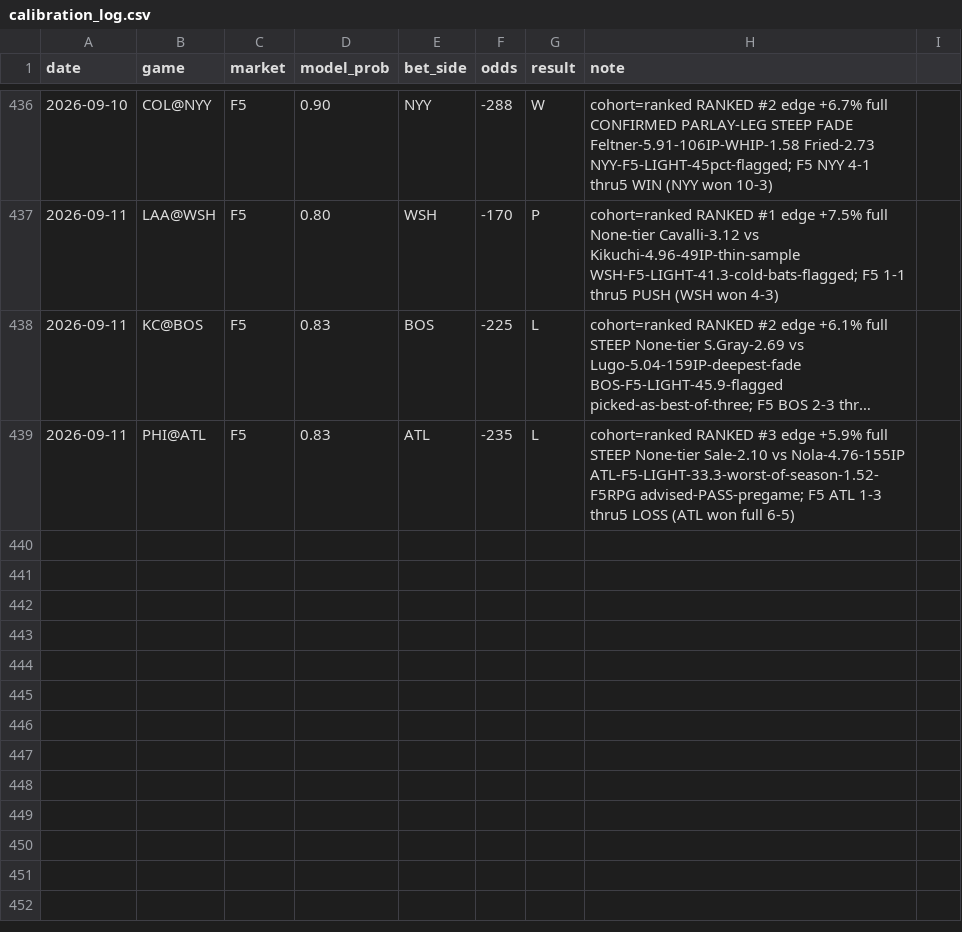
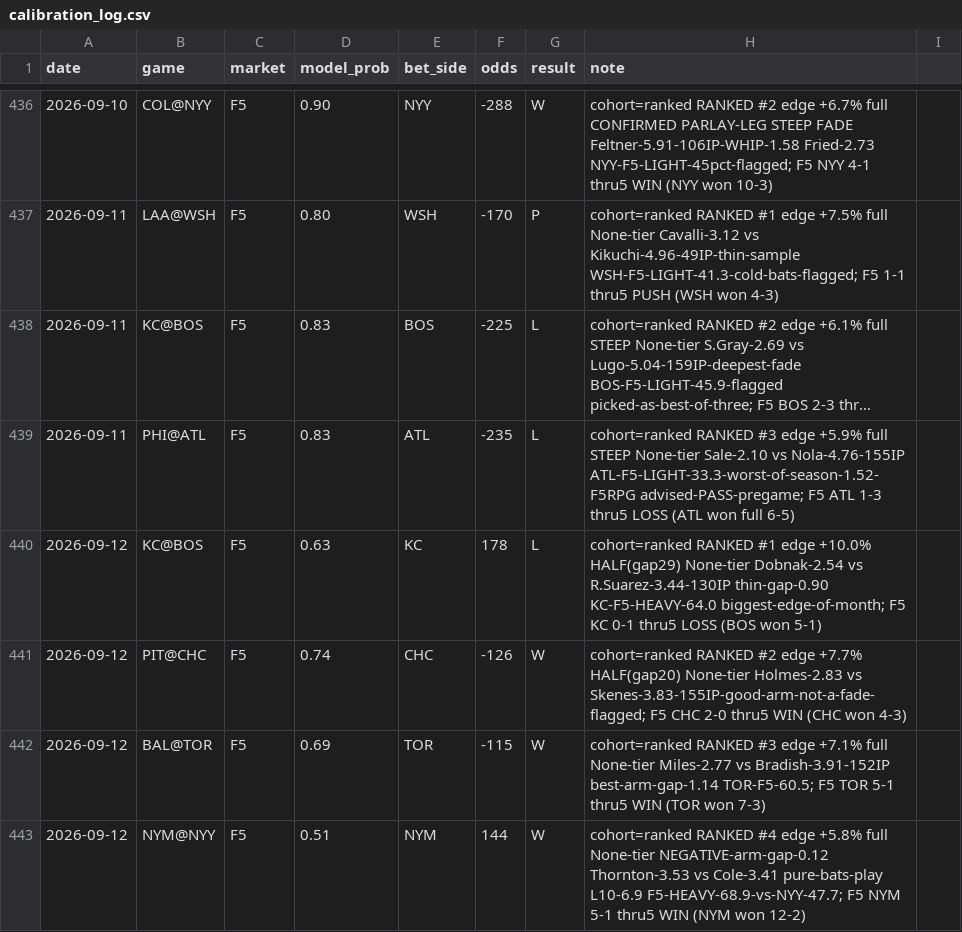
Before and after one commit to locodelamatacoco/sports-app1.1, a CSV file: mlb-f5/calibration_log.csv, drawn as a sheet; only a part is shown, gaps mark what is left out; long unchanged cells end in …; the diff names each change by its address in the sheet, - before the commit and + after, or states it on an @@ line.

```diff
--- a/mlb-f5/calibration_log.csv
+++ b/mlb-f5/calibration_log.csv
+row 440: 2026-09-12 | KC@BOS | F5 | 0.63 | KC | 178 | L | cohort=ranked RANKED #1 edge +10.0% HALF(gap29) None-tier Dobnak-2.54 vs R.Suarez-3.44-130IP thin-gap-0.90 KC-F5-HEAVY-64.0 biggest-edge-of-month; F5 KC 0-1 thru5 LOSS (BOS won 5-1)
+row 441: 2026-09-12 | PIT@CHC | F5 | 0.74 | CHC | -126 | W | cohort=ranked RANKED #2 edge +7.7% HALF(gap20) None-tier Holmes-2.83 vs Skenes-3.83-155IP-good-arm-not-a-fade-flagged; F5 CHC 2-0 thru5 WIN (CHC won 4-3)
+row 442: 2026-09-12 | BAL@TOR | F5 | 0.69 | TOR | -115 | W | cohort=ranked RANKED #3 edge +7.1% full None-tier Miles-2.77 vs Bradish-3.91-152IP best-arm-gap-1.14 TOR-F5-60.5; F5 TOR 5-1 thru5 WIN (TOR won 7-3)
+row 443: 2026-09-12 | NYM@NYY | F5 | 0.51 | NYM | 144 | W | cohort=ranked RANKED #4 edge +5.8% full None-tier NEGATIVE-arm-gap-0.12 Thornton-3.53 vs Cole-3.41 pure-bats-play L10-6.9 F5-HEAVY-68.9-vs-NYY-47.7; F5 NYM 5-1 thru5 WIN (NYM won 12-2)
```
Also changed, not shown: 1 other file.
